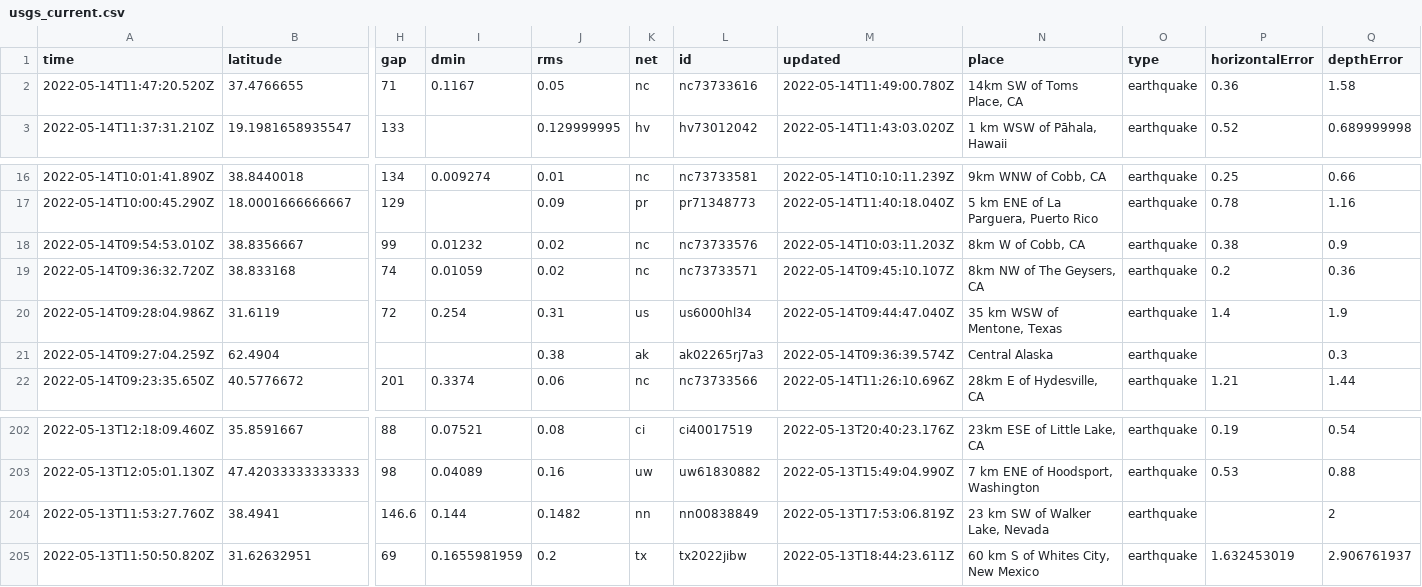
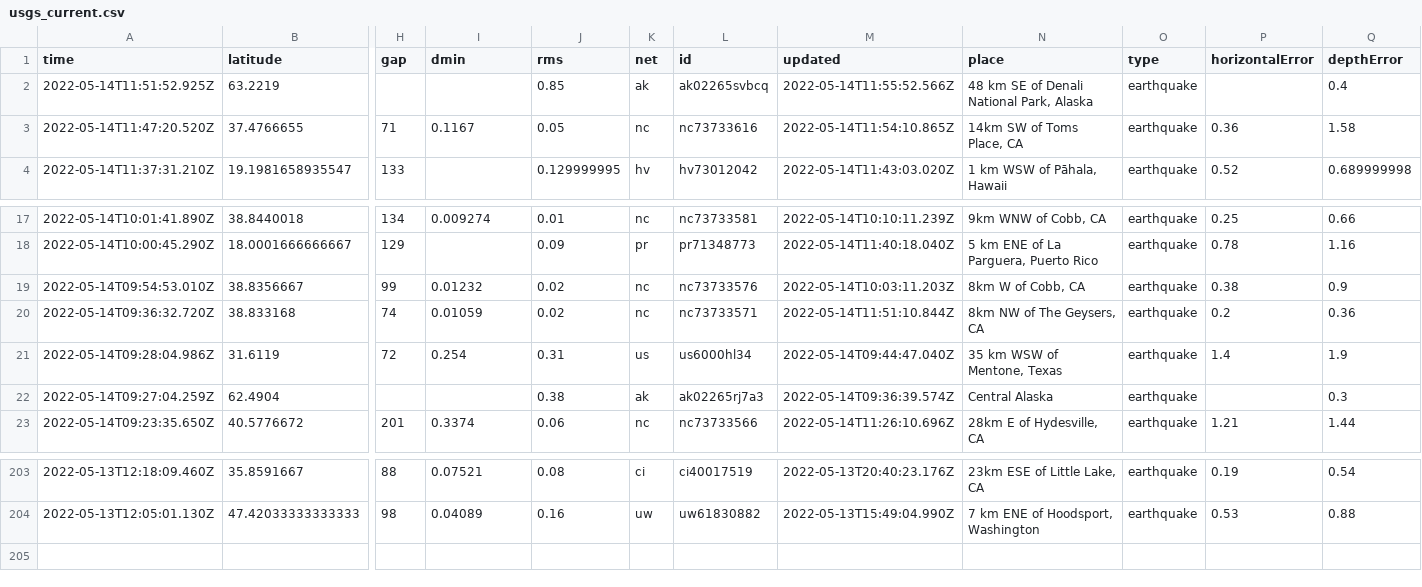
Before and after one commit to melfronczek/my-data-robot, a CSV file: usgs_current.csv, drawn as a sheet; only a part is shown, gaps mark what is left out; removed rows and columns are numbered as before the commit, all else as after; rows hold the shown columns only; the diff names each change by its address in the sheet, - before the commit and + after, or states it on an @@ line.

```diff
--- a/usgs_current.csv
+++ b/usgs_current.csv
+row 2: 2022-05-14T11:51:52.925Z | 63.2219 |  |  | 0.85 | ak | ak02265svbcq | 2022-05-14T11:55:52.566Z | 48 km SE of Denali National Park, Alaska | earthquake |  | 0.4
-M3 (updated): 2022-05-14T11:49:00.780Z
+M3 (updated): 2022-05-14T11:54:10.865Z
-M20 (updated): 2022-05-14T09:45:10.107Z
+M20 (updated): 2022-05-14T11:51:10.844Z
-row 204: 2022-05-13T11:53:27.760Z | 38.4941 | 146.6 | 0.144 | 0.1482 | nn | nn00838849 | 2022-05-13T17:53:06.819Z | 23 km SW of Walker Lake, Nevada | earthquake |  | 2
-row 205: 2022-05-13T11:50:50.820Z | 31.62632951 | 69 | 0.1655981959 | 0.2 | tx | tx2022jibw | 2022-05-13T18:44:23.611Z | 60 km S of Whites City, New Mexico | earthquake | 1.632453019 | 2.906761937
```
